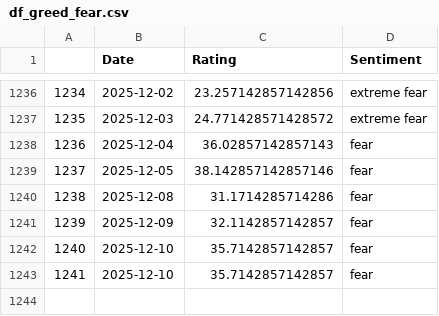
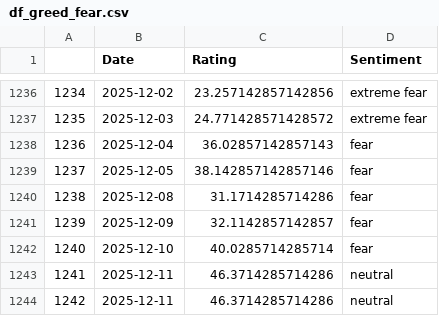
Before and after one commit to TRAVEL-GVM/Data, a CSV file: Data/Market Risk/df_greed_fear.csv, drawn as a sheet; only a part is shown, gaps mark what is left out.

```diff
--- a/Data/Market Risk/df_greed_fear.csv
+++ b/Data/Market Risk/df_greed_fear.csv
@@ -1241,3 +1241,4 @@
 1239,2025-12-09,32.1142857142857,fear
-1240,2025-12-10,35.7142857142857,fear
-1241,2025-12-10,35.7142857142857,fear
+1240,2025-12-10,40.0285714285714,fear
+1241,2025-12-11,46.3714285714286,neutral
+1242,2025-12-11,46.3714285714286,neutral
```
Also changed, not shown: Data/Market Risk/df_benchmarks.csv, Data/Market Risk/df_fx.csv, 2 other files.
